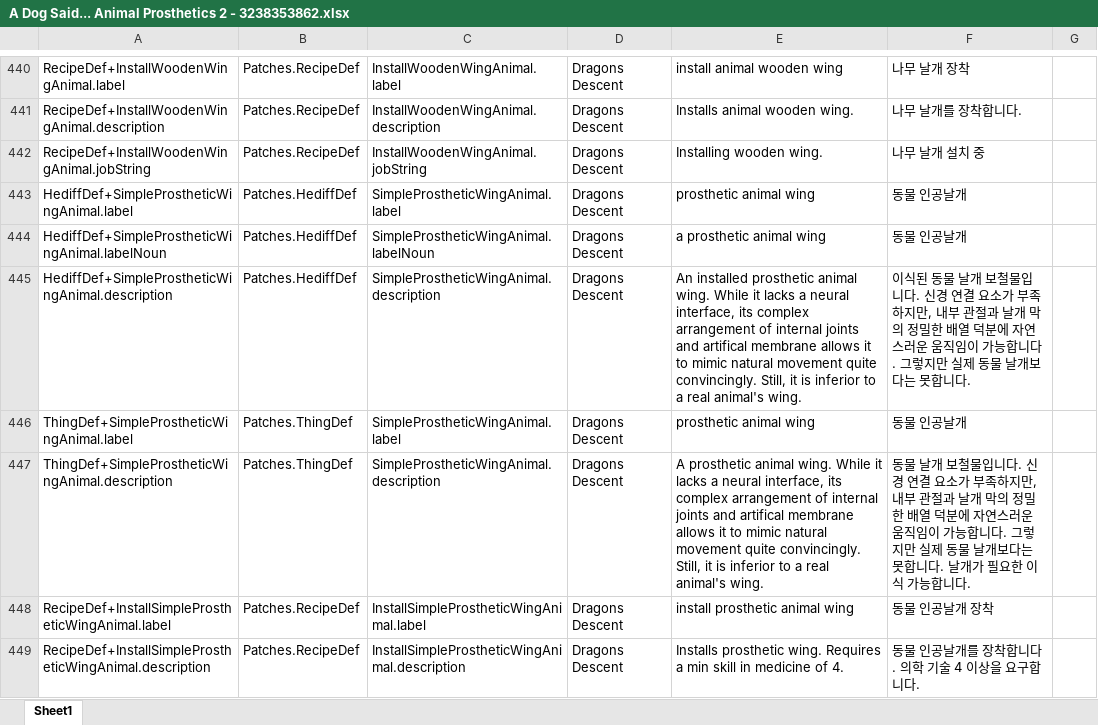
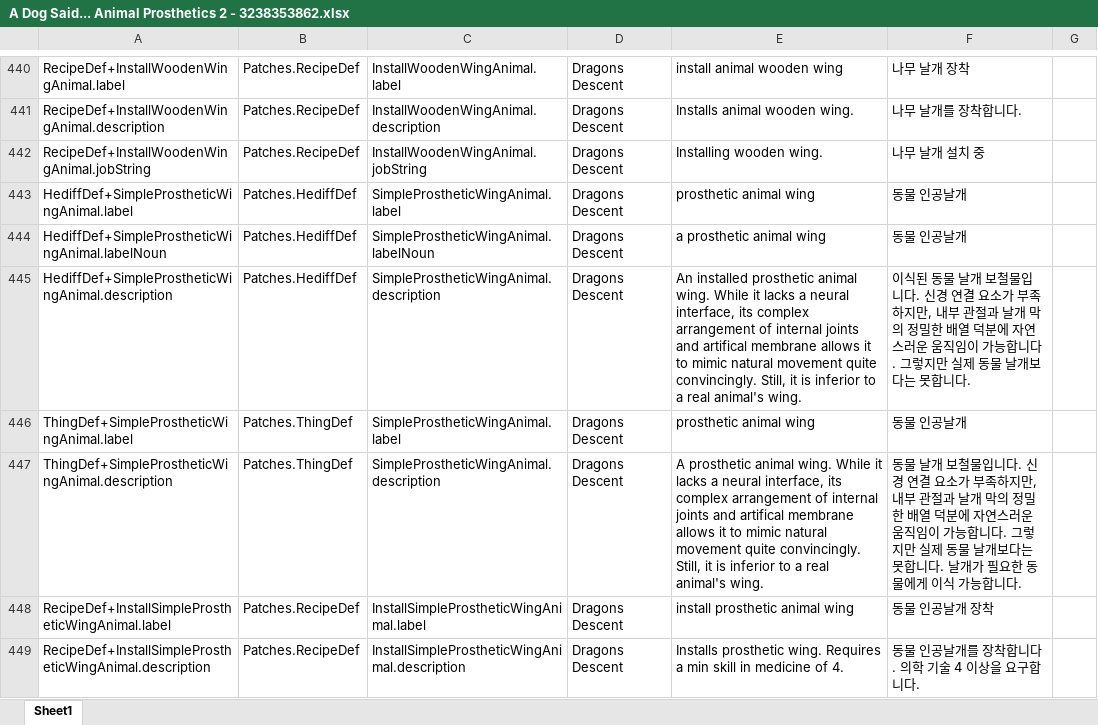
Before and after one commit to gitneapig/RMK, an Excel workbook: Pull Request Here/A Dog Said 2 - 3238353862/A Dog Said... Animal Prosthetics 2 - 3238353862.xlsx, sheet Sheet1, drawn as a sheet; only a part is shown, gaps mark what is left out; values as stored, in another font and other column widths than the file's, no borders; charts and pictures not drawn; the diff names each change by its address in the sheet, - before the commit and + after, or states it on an @@ line.

Commit message:
A Dog Said... Animal Prosthetics 2 업데이트

```diff
--- a/Pull Request Here/A Dog Said 2 - 3238353862/A Dog Said... Animal Prosthetics 2 - 3238353862.xlsx (sheet Sheet1)
+++ b/Pull Request Here/A Dog Said 2 - 3238353862/A Dog Said... Animal Prosthetics 2 - 3238353862.xlsx (sheet Sheet1)
-F447: …필요한 이식 가…
+F447: …필요한 동물에게 이식 가…
```
Also changed, not shown: 1 other file.
